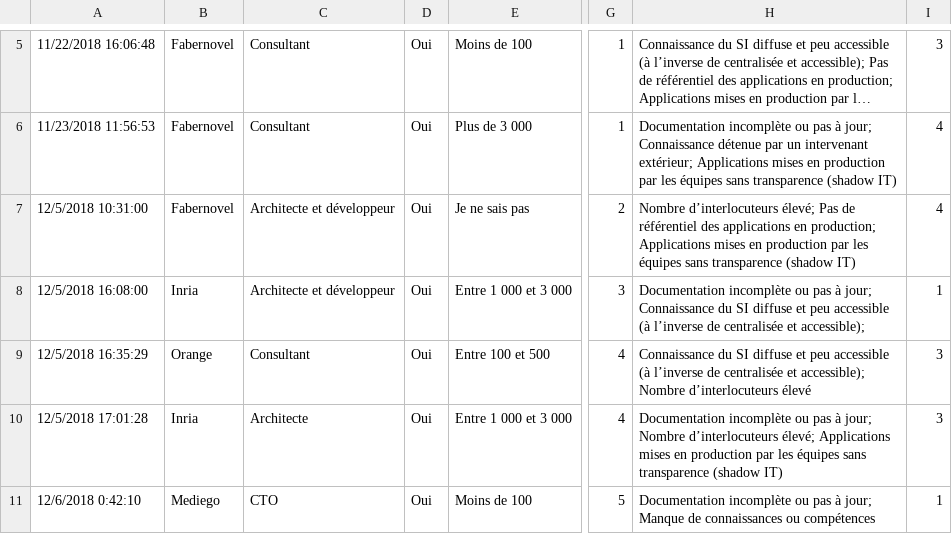
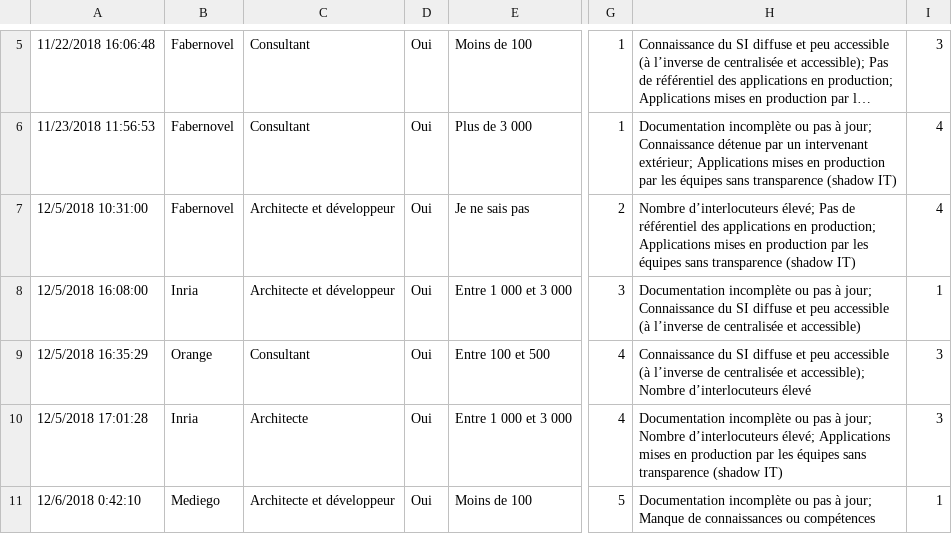
Before and after one commit to AntoineCheron/IS-problems-questionnaire-analysis, a TSV file: questionnaire-results.tsv, drawn as a sheet; only a part is shown, gaps mark what is left out; long unchanged cells end in …; the diff covers the shown part only; the diff names each change by its address in the sheet, - before the commit and + after, or states it on an @@ line.

Commit message:
analyse more questions

```diff
--- a/questionnaire-results.tsv
+++ b/questionnaire-results.tsv
-H8: …centralisée et accessible);
+H8: …centralisée et accessible)
-C11: CTO
+C11: Architecte et développeur
```
Also changed, not shown: 8 edited cells elsewhere in this file, 1 other file.
